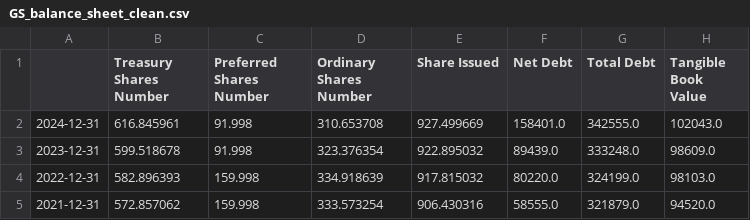
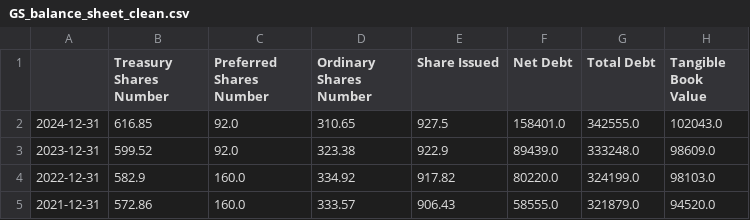
Before and after one commit to Yvonneamg/financial-health-analysis, a CSV file: data/processed/GS_balance_sheet_clean.csv, drawn as a sheet; only a part is shown; the diff names each change by its address in the sheet, - before the commit and + after, or states it on an @@ line.

```diff
--- a/data/processed/GS_balance_sheet_clean.csv
+++ b/data/processed/GS_balance_sheet_clean.csv
-B2 (Treasury Shares Number): 616.845961
+B2 (Treasury Shares Number): 616.85
-C2:C3 (Preferred Shares Number): 91.998
+C2:C3 (Preferred Shares Number): 92.0
-D2 (Ordinary Shares Number): 310.653708
+D2 (Ordinary Shares Number): 310.65
-E2 (Share Issued): 927.499669
+E2 (Share Issued): 927.5
-B3 (Treasury Shares Number): 599.518678
+B3 (Treasury Shares Number): 599.52
-D3 (Ordinary Shares Number): 323.376354
+D3 (Ordinary Shares Number): 323.38
-E3 (Share Issued): 922.895032
+E3 (Share Issued): 922.9
-B4 (Treasury Shares Number): 582.896393
+B4 (Treasury Shares Number): 582.9
-C4:C5 (Preferred Shares Number): 159.998
+C4:C5 (Preferred Shares Number): 160.0
-D4 (Ordinary Shares Number): 334.918639
+D4 (Ordinary Shares Number): 334.92
-E4 (Share Issued): 917.815032
+E4 (Share Issued): 917.82
-B5 (Treasury Shares Number): 572.857062
+B5 (Treasury Shares Number): 572.86
-D5 (Ordinary Shares Number): 333.573254
+D5 (Ordinary Shares Number): 333.57
-E5 (Share Issued): 906.430316
+E5 (Share Issued): 906.43
```
Also changed, not shown: data/processed/BAC_balance_sheet_clean.csv, data/processed/C_balance_sheet_clean.csv, 3 other files.
